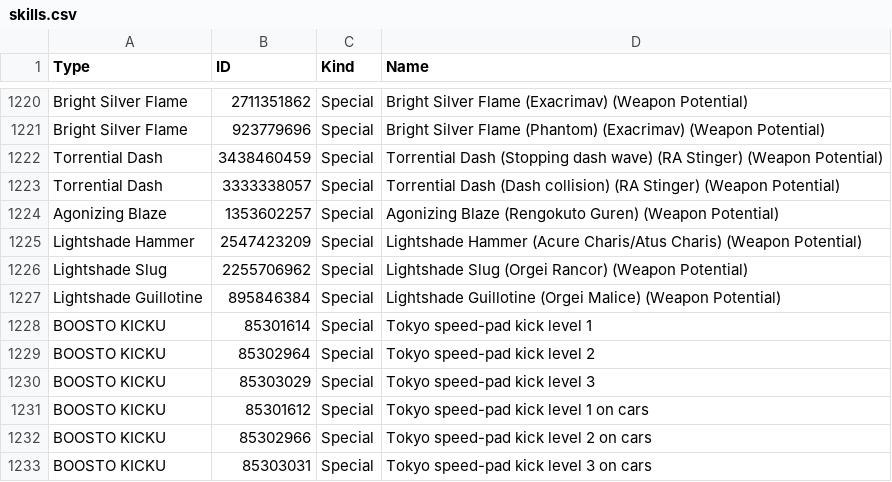
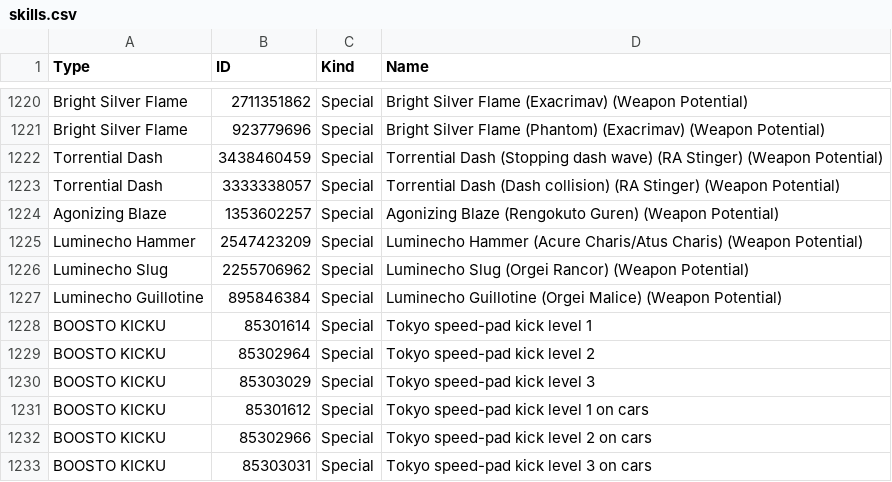
Before and after one commit to VariantXYZ/PSO2ACT, a CSV file: PSO2ACT/skills.csv, drawn as a sheet; only a part is shown, gaps mark what is left out.

Commit message:
Lightshade -> Luminecho

```diff
--- a/PSO2ACT/skills.csv
+++ b/PSO2ACT/skills.csv
@@ -1224,5 +1224,5 @@ Torrential Dash,3333338057,Special,Torrential Dash (Dash collision) (RA Stinger)
 Agonizing Blaze,1353602257,Special,Agonizing Blaze (Rengokuto Guren) (Weapon Potential)
-Lightshade Hammer,2547423209,Special,Lightshade Hammer (Acure Charis/Atus Charis) (Weapon Potential)
-Lightshade Slug,2255706962,Special,Lightshade Slug (Orgei Rancor) (Weapon Potential)
-Lightshade Guillotine,895846384,Special,Lightshade Guillotine (Orgei Malice) (Weapon Potential)
+Luminecho Hammer,2547423209,Special,Luminecho Hammer (Acure Charis/Atus Charis) (Weapon Potential)
+Luminecho Slug,2255706962,Special,Luminecho Slug (Orgei Rancor) (Weapon Potential)
+Luminecho Guillotine,895846384,Special,Luminecho Guillotine (Orgei Malice) (Weapon Potential)
 BOOSTO KICKU,85301614,Special,Tokyo speed-pad kick level 1
```
